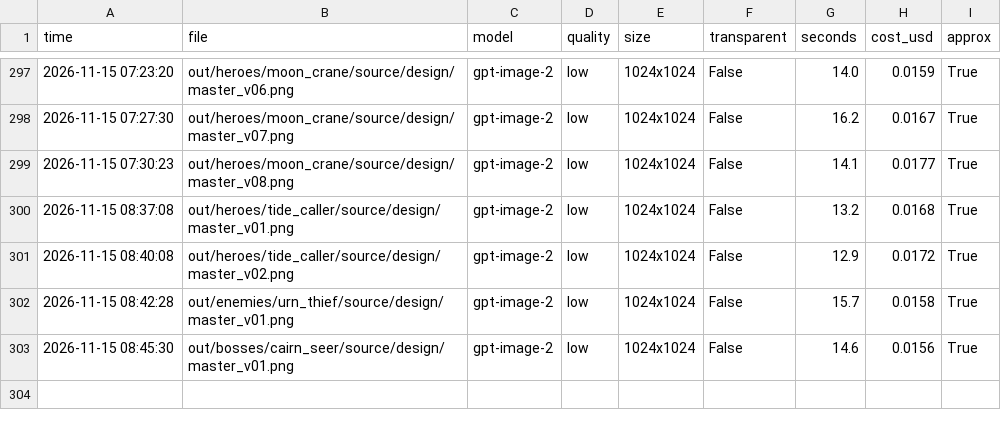
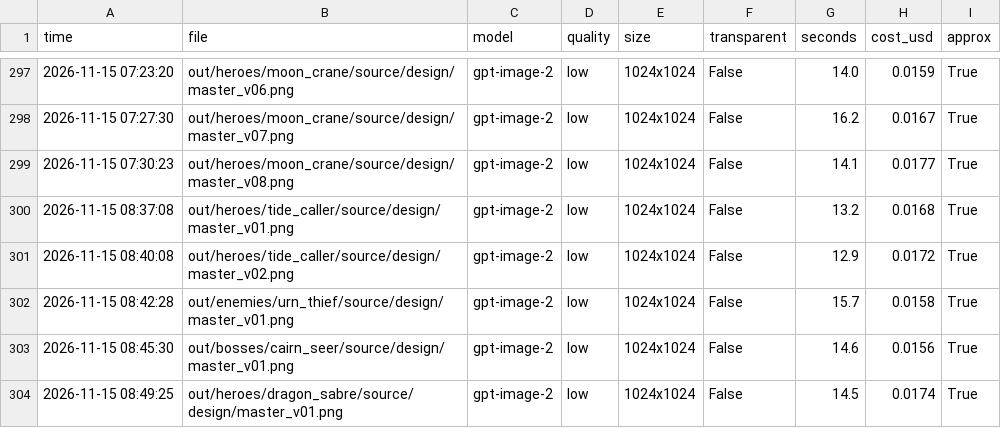
Before and after one commit to vinhtran6686/fal-lab, a CSV file: out/costs.csv, drawn as a sheet; only a part is shown, gaps mark what is left out; the diff names each change by its address in the sheet, - before the commit and + after, or states it on an @@ line.

```diff
--- a/out/costs.csv
+++ b/out/costs.csv
+row 304: 2026-11-15 08:49:25 | out/heroes/dragon_sabre/source/design/master_v01.png | gpt-image-2 | low | 1024x1024 | False | 14.5 | 0.0174 | True
```
Also changed, not shown: 3 other files.
